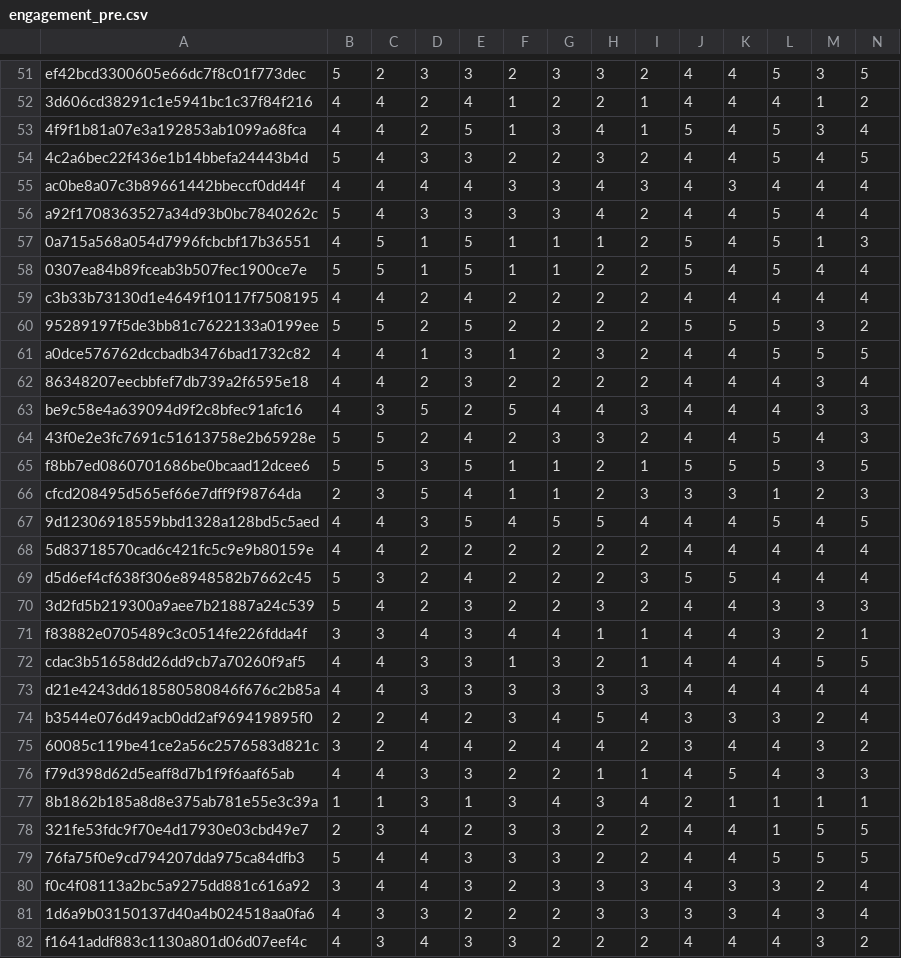
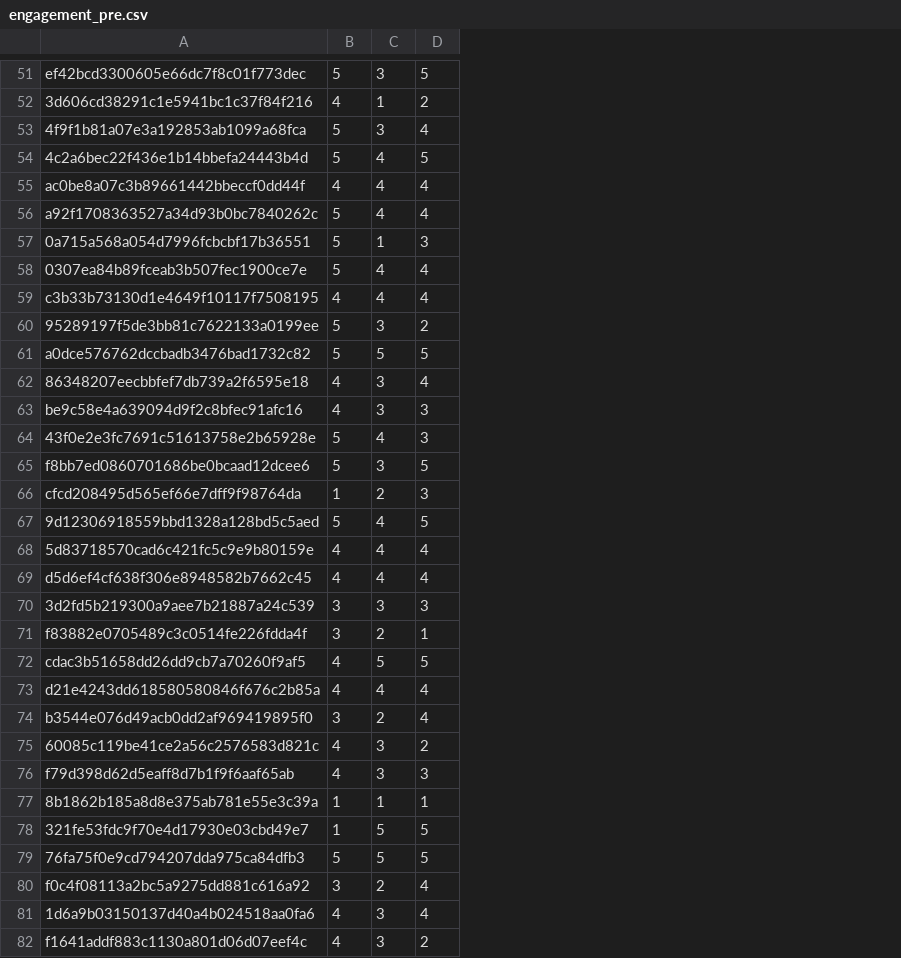
Before and after one commit to advapplab/LBLS160, a CSV file: output/engagement_pre.csv, drawn as a sheet; only a part is shown, gaps mark what is left out; the diff covers the shown part only; the diff names each change by its address in the sheet, - before the commit and + after, or states it on an @@ line.

```diff
--- a/output/engagement_pre.csv
+++ b/output/engagement_pre.csv
-column C, rows 51-82: 2 | 4 | 4 | 4 | 4 | 4 | 5 | 5 | 4 | 5 | 4 | 4 | 3 | 5 | 5 | 3 | 4 | 4 | 3 | 4 | 3 | 4 | 4 | 2 | 2 | 4 | 1 | 3 | 4 | 4 | 3 | 3
-column D, rows 51-82: 3 | 2 | 2 | 3 | 4 | 3 | 1 | 1 | 2 | 2 | 1 | 2 | 5 | 2 | 3 | 5 | 3 | 2 | 2 | 2 | 4 | 3 | 3 | 4 | 4 | 3 | 3 | 4 | 4 | 4 | 3 | 4
-column E, rows 51-82: 3 | 4 | 5 | 3 | 4 | 3 | 5 | 5 | 4 | 5 | 3 | 3 | 2 | 4 | 5 | 4 | 5 | 2 | 4 | 3 | 3 | 3 | 3 | 2 | 4 | 3 | 1 | 2 | 3 | 3 | 2 | 3
-column F, rows 51-82: 2 | 1 | 1 | 2 | 3 | 3 | 1 | 1 | 2 | 2 | 1 | 2 | 5 | 2 | 1 | 1 | 4 | 2 | 2 | 2 | 4 | 1 | 3 | 3 | 2 | 2 | 3 | 3 | 3 | 2 | 2 | 3
-column G, rows 51-82: 3 | 2 | 3 | 2 | 3 | 3 | 1 | 1 | 2 | 2 | 2 | 2 | 4 | 3 | 1 | 1 | 5 | 2 | 2 | 2 | 4 | 3 | 3 | 4 | 4 | 2 | 4 | 3 | 3 | 3 | 2 | 2
-column H, rows 51-82: 3 | 2 | 4 | 3 | 4 | 4 | 1 | 2 | 2 | 2 | 3 | 2 | 4 | 3 | 2 | 2 | 5 | 2 | 2 | 3 | 1 | 2 | 3 | 5 | 4 | 1 | 3 | 2 | 2 | 3 | 3 | 2
-column I, rows 51-82: 2 | 1 | 1 | 2 | 3 | 2 | 2 | 2 | 2 | 2 | 2 | 2 | 3 | 2 | 1 | 3 | 4 | 2 | 3 | 2 | 1 | 1 | 3 | 4 | 2 | 1 | 4 | 2 | 2 | 3 | 3 | 2
-column J, rows 51-82: 4 | 4 | 5 | 4 | 4 | 4 | 5 | 5 | 4 | 5 | 4 | 4 | 4 | 4 | 5 | 3 | 4 | 4 | 5 | 4 | 4 | 4 | 4 | 3 | 3 | 4 | 2 | 4 | 4 | 4 | 3 | 4
-column K, rows 51-82: 4 | 4 | 4 | 4 | 3 | 4 | 4 | 4 | 4 | 5 | 4 | 4 | 4 | 4 | 5 | 3 | 4 | 4 | 5 | 4 | 4 | 4 | 4 | 3 | 4 | 5 | 1 | 4 | 4 | 3 | 3 | 4
-column L, rows 51-82: 5 | 4 | 5 | 5 | 4 | 5 | 5 | 5 | 4 | 5 | 5 | 4 | 4 | 5 | 5 | 1 | 5 | 4 | 4 | 3 | 3 | 4 | 4 | 3 | 4 | 4 | 1 | 1 | 5 | 3 | 4 | 4
-B53: 4
+B53: 5
-B57: 4
+B57: 5
-B61: 4
+B61: 5
-B66: 2
+B66: 1
-B67: 4
+B67: 5
-B69: 5
+B69: 4
-B70: 5
+B70: 3
-B74: 2
+B74: 3
-B75: 3
+B75: 4
-B78: 2
+B78: 1
```
Also changed, not shown: 38 edited cells elsewhere in this file, output/engagement_post.csv, 1 other file.
